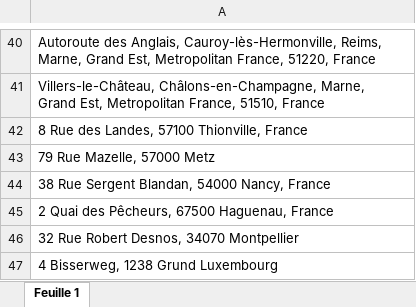
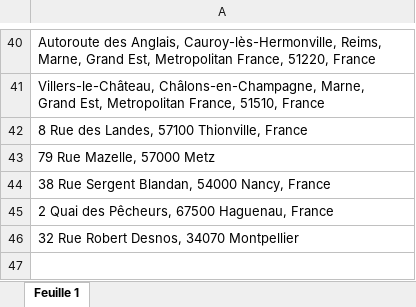
Before and after one commit to b-partners/instatus-monitoring, an Excel workbook: instatus-tested-addresses/instatus-addresses.xlsx, sheet Feuille 1, drawn as a sheet; only a part is shown, gaps mark what is left out; values as stored, in another font and other column widths than the file's, no borders; the diff names each change by its address in the sheet, - before the commit and + after, or states it on an @@ line.

Commit message:
chore: update address tested

```diff
--- a/instatus-tested-addresses/instatus-addresses.xlsx (sheet Feuille 1)
+++ b/instatus-tested-addresses/instatus-addresses.xlsx (sheet Feuille 1)
-row 47: 4 Bisserweg, 1238 Grund Luxembourg
```
